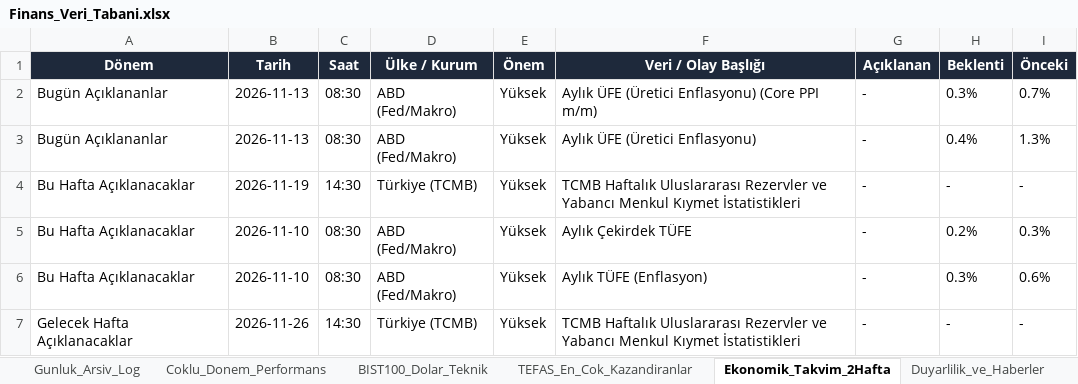
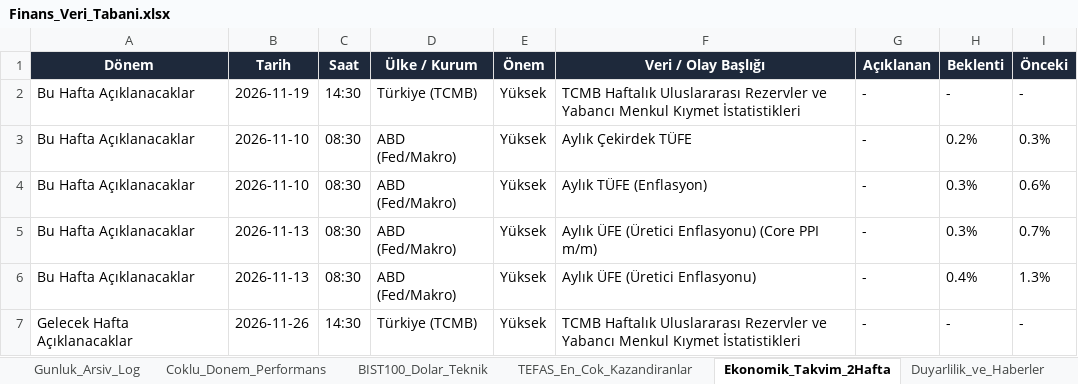
Before and after one commit to dorukcirit/DCfinans, an Excel workbook: docs/Finans_Veri_Tabani.xlsx, sheet Ekonomik_Takvim_2Hafta, drawn as a sheet; values as stored, in another font and other column widths than the file's, no borders; removed rows and columns are numbered as before the commit, all else as after; the diff names each change by its address in the sheet, - before the commit and + after, or states it on an @@ line.

```diff
--- a/docs/Finans_Veri_Tabani.xlsx (sheet Ekonomik_Takvim_2Hafta)
+++ b/docs/Finans_Veri_Tabani.xlsx (sheet Ekonomik_Takvim_2Hafta)
-row 2: Bugün Açıklananlar | 2026-11-13 | 08:30 | ABD (Fed/Makro) | Yüksek | Aylık ÜFE (Üretici Enflasyonu) (Core PPI m/m) | - | 0.3% | 0.7%
-row 3: Bugün Açıklananlar | 2026-11-13 | 08:30 | ABD (Fed/Makro) | Yüksek | Aylık ÜFE (Üretici Enflasyonu) | - | 0.4% | 1.3%
+row 5: Bu Hafta Açıklanacaklar | 2026-11-13 | 08:30 | ABD (Fed/Makro) | Yüksek | Aylık ÜFE (Üretici Enflasyonu) (Core PPI m/m) | - | 0.3% | 0.7%
+row 6: Bu Hafta Açıklanacaklar | 2026-11-13 | 08:30 | ABD (Fed/Makro) | Yüksek | Aylık ÜFE (Üretici Enflasyonu) | - | 0.4% | 1.3%
```
Also changed, not shown: sheet Coklu_Donem_Performans, sheet Duyarlilik_ve_Haberler, sheet Gunluk_Arsiv_Log, sheet BIST100_Dolar_Teknik, raporlar/Finans_Veri_Tabani.xlsx, 7 other files.
